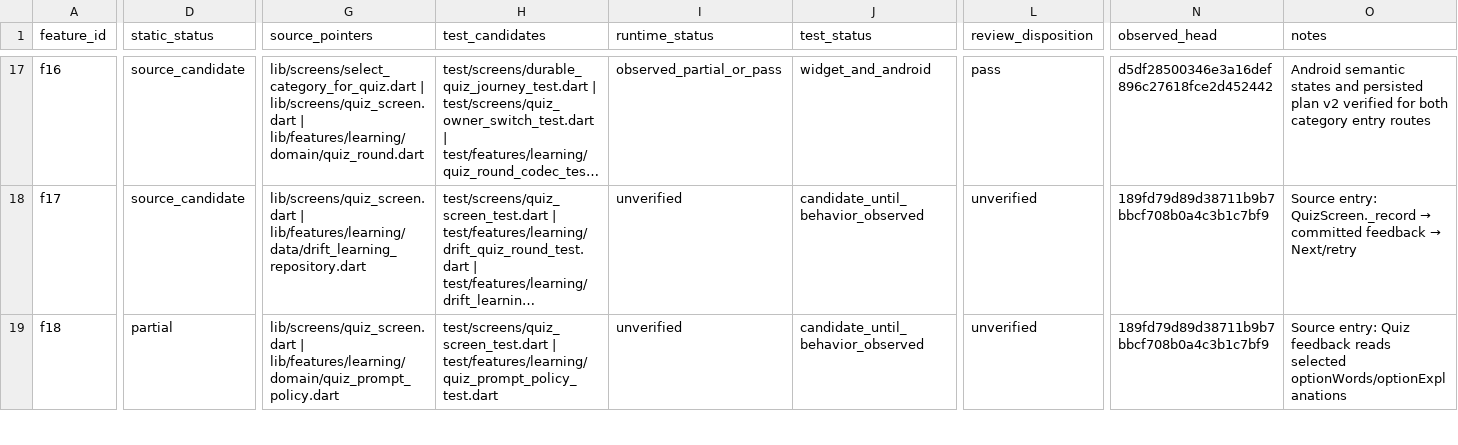
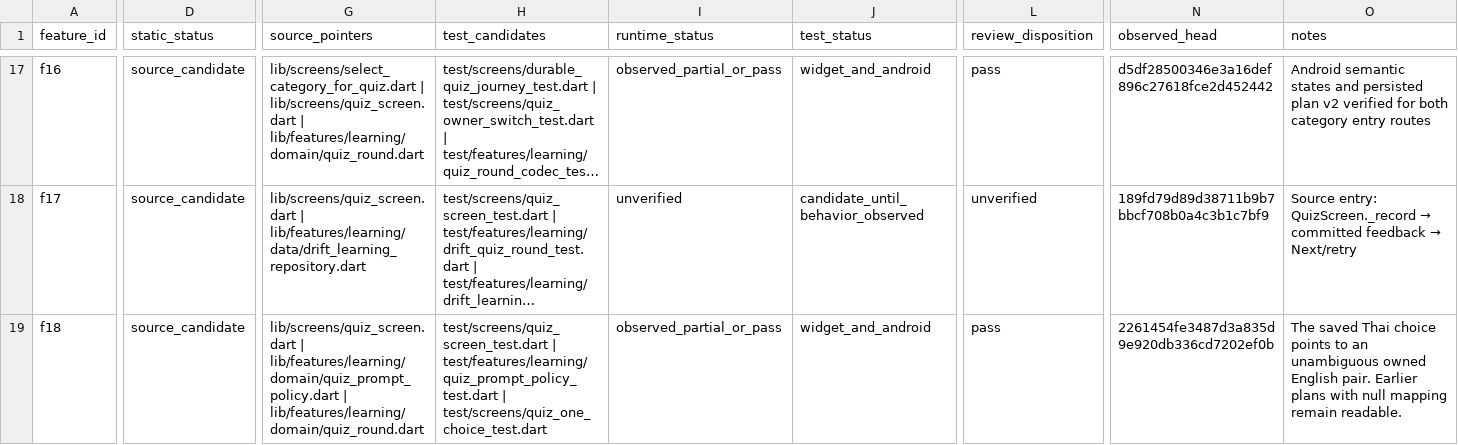
Before and after one commit to Phoomxo/LexiQuest, a CSV file: docs/development/figcraft-v1/evidence/features.csv, drawn as a sheet; only a part is shown, gaps mark what is left out; long unchanged cells end in …; the diff covers the shown part only; the diff names each change by its address in the sheet, - before the commit and + after, or states it on an @@ line.

Commit message:
Record feedback, dictation hint, and local report acceptance

```diff
--- a/docs/development/figcraft-v1/evidence/features.csv
+++ b/docs/development/figcraft-v1/evidence/features.csv
-D19 (static_status): partial
+D19 (static_status): source_candidate
-G19 (source_pointers): …| lib/features/learning/domain/quiz_prompt_policy.dart
+G19 (source_pointers): …| lib/features/learning/domain/quiz_prompt_policy.dart | lib/features/learning/domain/quiz_round.dart
-H19 (test_candidates): …| test/features/learning/quiz_prompt_policy_test.dart
+H19 (test_candidates): …| test/features/learning/quiz_prompt_policy_test.dart | test/screens/quiz_one_choice_test.dart
-I19 (runtime_status): unverified
+I19 (runtime_status): observed_partial_or_pass
-J19 (test_status): candidate_until_behavior_observed
+J19 (test_status): widget_and_android
-L19 (review_disposition): unverified
+L19 (review_disposition): pass
-N19 (observed_head): 189fd79d89d38711b9b7bbcf708b0a4c3b1c7bf9
+N19 (observed_head): 2261454fe3487d3a835d9e920db336cd7202ef0b
-O19 (notes): Source entry: Quiz feedback reads selected optionWords/optionExplanations
+O19 (notes): The saved Thai choice points to an unambiguous owned English pair. Earlier plans with null mapping remain readable.
```
Also changed, not shown: 30 edited cells elsewhere in this file, docs/development/figcraft-v1/decisions.tsv, docs/development/figcraft-v1/evidence/work-packages.csv, 5 other files.
